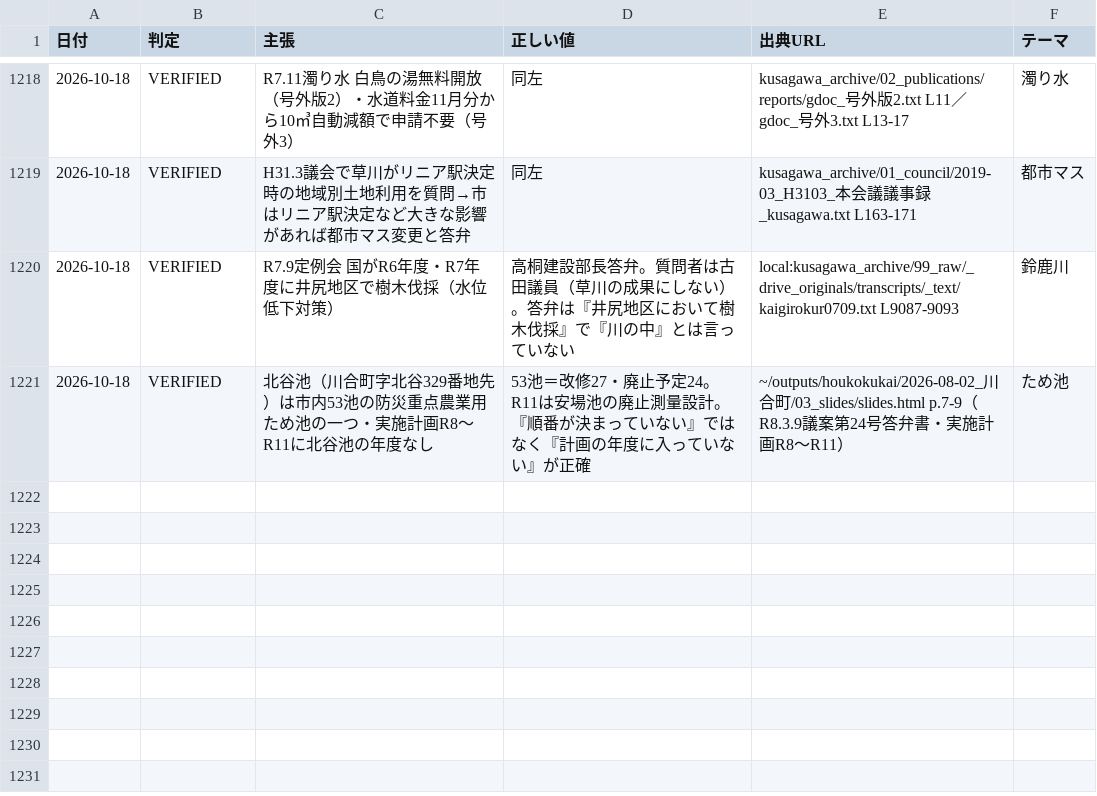
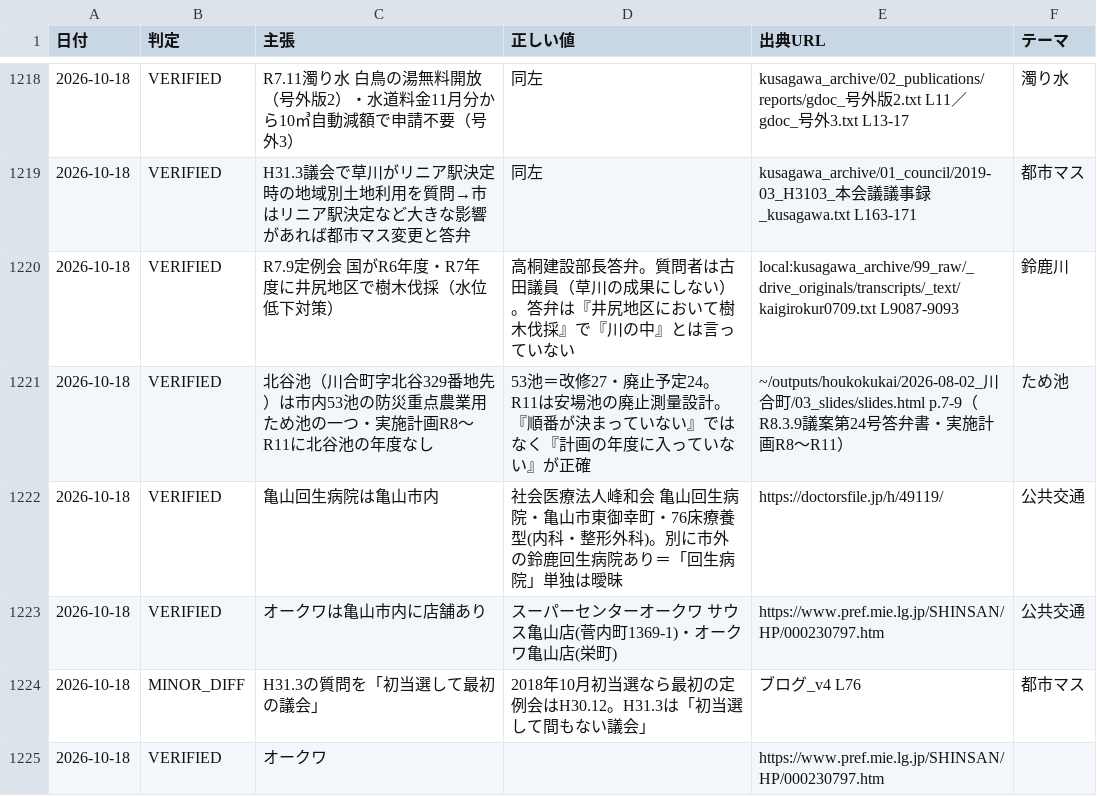
Before and after one commit to thiguchi125-debug/claude-config, a TSV file: backup/agents/knowledge/fact_ledger/verified_facts.tsv, drawn as a sheet; only a part is shown, gaps mark what is left out; the diff names each change by its address in the sheet, - before the commit and + after, or states it on an @@ line.

```diff
--- a/backup/agents/knowledge/fact_ledger/verified_facts.tsv
+++ b/backup/agents/knowledge/fact_ledger/verified_facts.tsv
+row 1222: 2026-10-18 | VERIFIED | 亀山回生病院は亀山市内 | 社会医療法人峰和会 亀山回生病院・亀山市東御幸町・76床療養型(内科・整形外科)。別に市外の鈴鹿回生病院あり＝「回生病院」単独は曖昧 | https://doctorsfile.jp/h/49119/ | 公共交通
+row 1223: 2026-10-18 | VERIFIED | オークワは亀山市内に店舗あり | スーパーセンターオークワ サウス亀山店(菅内町1369-1)・オークワ亀山店(栄町) | https://www.pref.mie.lg.jp/SHINSAN/HP/000230797.htm | 公共交通
+row 1224: 2026-10-18 | MINOR_DIFF | H31.3の質問を「初当選して最初の議会」 | 2018年10月初当選なら最初の定例会はH30.12。H31.3は「初当選して間もない議会」 | ブログ_v4 L76 | 都市マス
+row 1225: 2026-10-18 | VERIFIED | オークワ |  | https://www.pref.mie.lg.jp/SHINSAN/HP/000230797.htm
```
Also changed, not shown: 1 other file.
